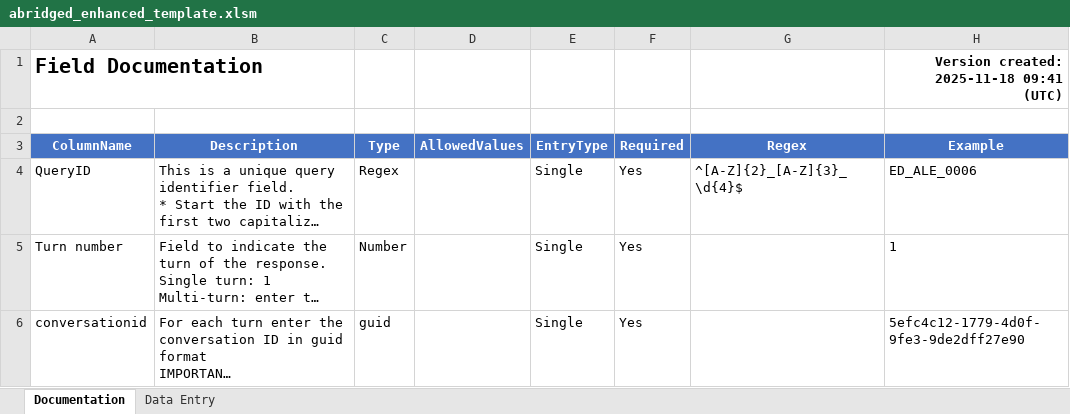
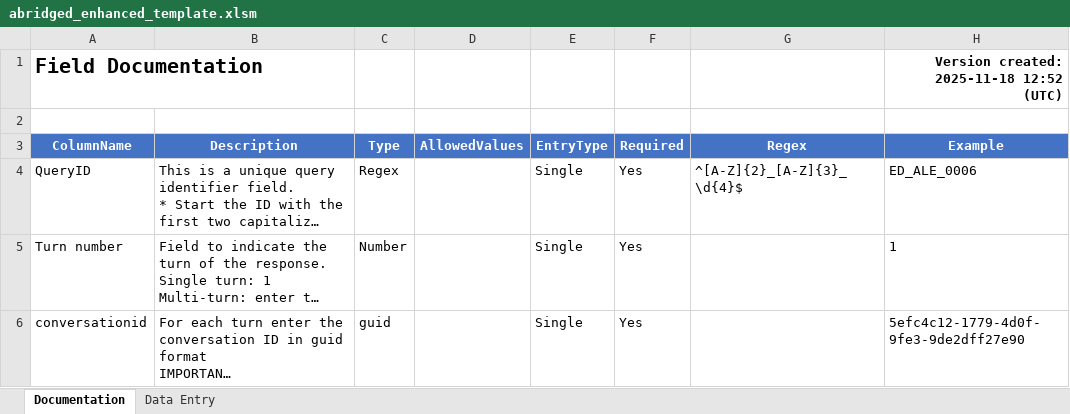
Before and after one commit to microsoft/Data-Vendor-Public-Resources-Draft, an Excel workbook: create_agent_directory/resources/abridged_enhanced_template.xlsm, sheet Documentation, drawn as a sheet; only a part is shown; long unchanged cells end in …; values as stored, in another font and other column widths than the file's, no borders; the diff names each change by its address in the sheet, - before the commit and + after, or states it on an @@ line.

```diff
--- a/create_agent_directory/resources/abridged_enhanced_template.xlsm (sheet Documentation)
+++ b/create_agent_directory/resources/abridged_enhanced_template.xlsm (sheet Documentation)
-H1 (Example): Version created: 2025-11-18 09:41 (UTC)
+H1 (Example): Version created: 2025-11-18 12:52 (UTC)
```
Also changed, not shown: create_agent_directory/resources/enhanced_template.xlsm.
